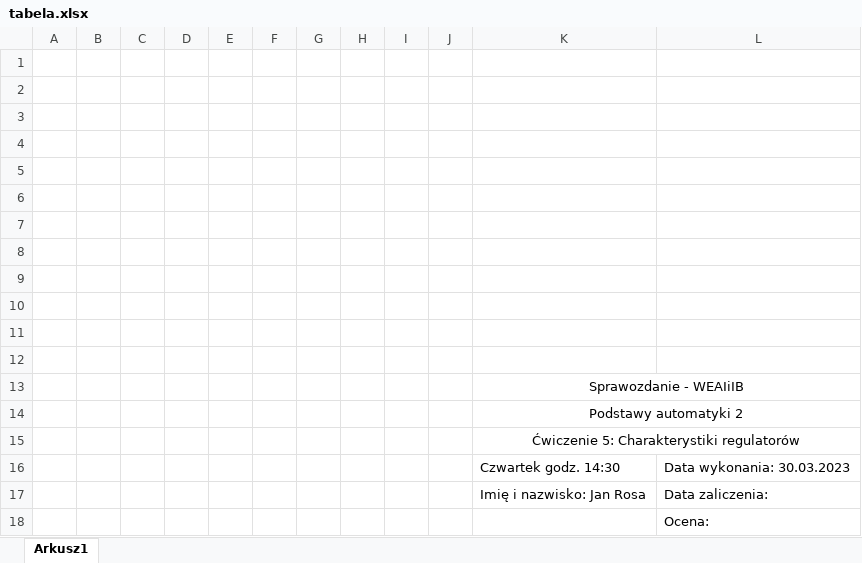
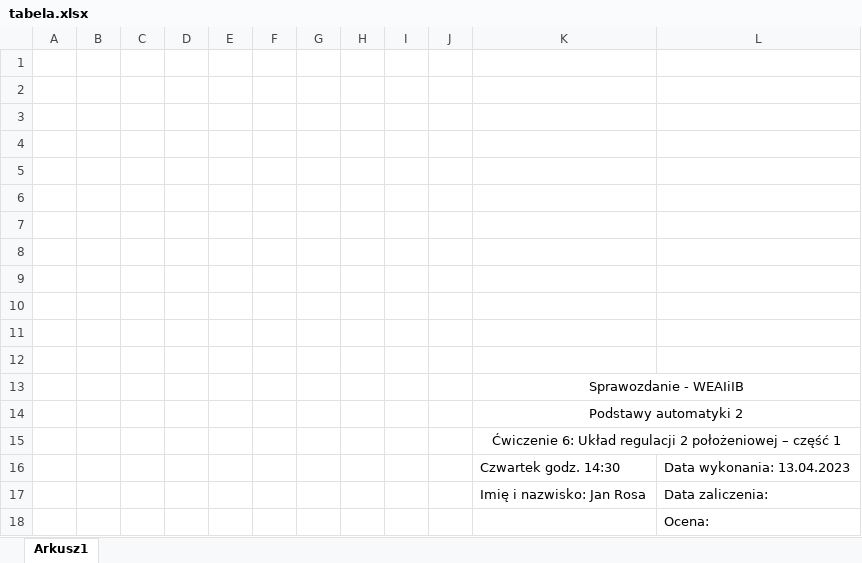
Before and after one commit to jrosa02/PA2-2023, an Excel workbook: tabela.xlsx, sheet Arkusz1, drawn as a sheet; values as stored, in another font and other column widths than the file's, no borders; the diff names each change by its address in the sheet, - before the commit and + after, or states it on an @@ line.

```diff
--- a/tabela.xlsx (sheet Arkusz1)
+++ b/tabela.xlsx (sheet Arkusz1)
-K15: Ćwiczenie 5: Charakterystiki regulatorów
+K15: Ćwiczenie 6: Układ regulacji 2 położeniowej – część 1
-L16: Data wykonania: 30.03.2023
+L16: Data wykonania: 13.04.2023
```
Also changed, not shown: 11 other files.
